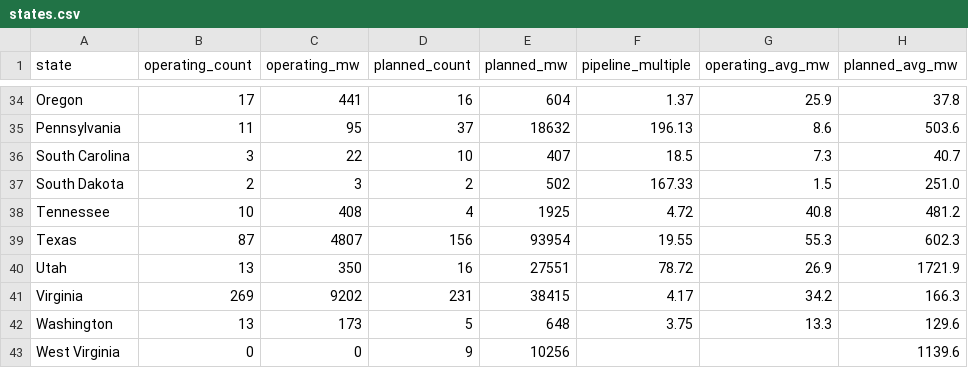
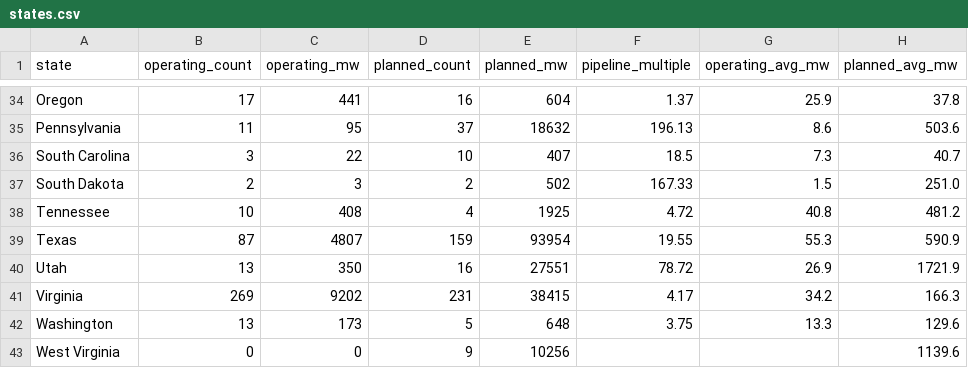
Before and after one commit to audreymdeck/datacenter-monitor, a CSV file: data/states.csv, drawn as a sheet; only a part is shown, gaps mark what is left out.

```diff
--- a/data/states.csv
+++ b/data/states.csv
@@ -38,3 +38,3 @@ South Dakota,2,3,2,502,167.33,1.5,251.0
 Tennessee,10,408,4,1925,4.72,40.8,481.2
-Texas,87,4807,156,93954,19.55,55.3,602.3
+Texas,87,4807,159,93954,19.55,55.3,590.9
 Utah,13,350,16,27551,78.72,26.9,1721.9
```
Also changed, not shown: 1 other file.
